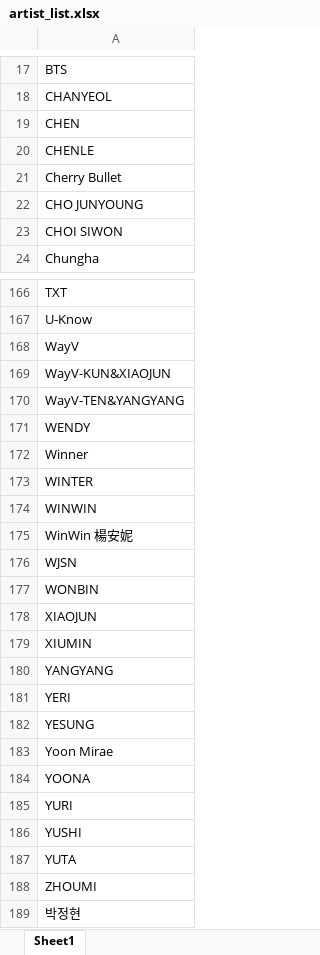
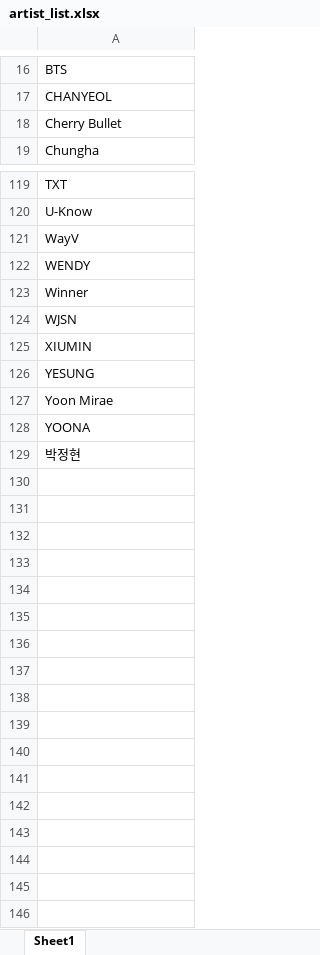
Before and after one commit to tylergleeson/kpop_analytics, an Excel workbook: data/artist_list.xlsx, sheet Sheet1, drawn as a sheet; only a part is shown, gaps mark what is left out; values as stored, in another font and other column widths than the file's, no borders; conditional formats not drawn; the diff covers the shown part only; the diff names each change by its address in the sheet, - before the commit and + after, or states it on an @@ line.

```diff
--- a/data/artist_list.xlsx (sheet Sheet1)
+++ b/data/artist_list.xlsx (sheet Sheet1)
-row 19: CHEN
-row 20: CHENLE
-row 22: CHO JUNYOUNG
-row 23: CHOI SIWON
-row 169: WayV-KUN&XIAOJUN
-row 170: WayV-TEN&YANGYANG
-row 173: WINTER
-row 174: WINWIN
-row 175: WinWin 楊安妮
-row 177: WONBIN
-row 178: XIAOJUN
-row 180: YANGYANG
-row 181: YERI
-row 185: YURI
-row 186: YUSHI
-row 187: YUTA
-row 188: ZHOUMI
```
Also changed, not shown: 43 removed rows elsewhere in this sheet, data/kpop_management_map.xlsx.
